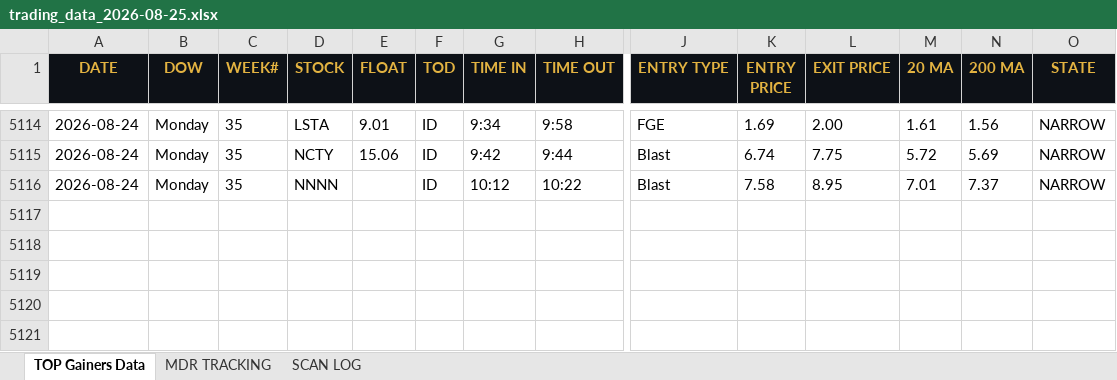
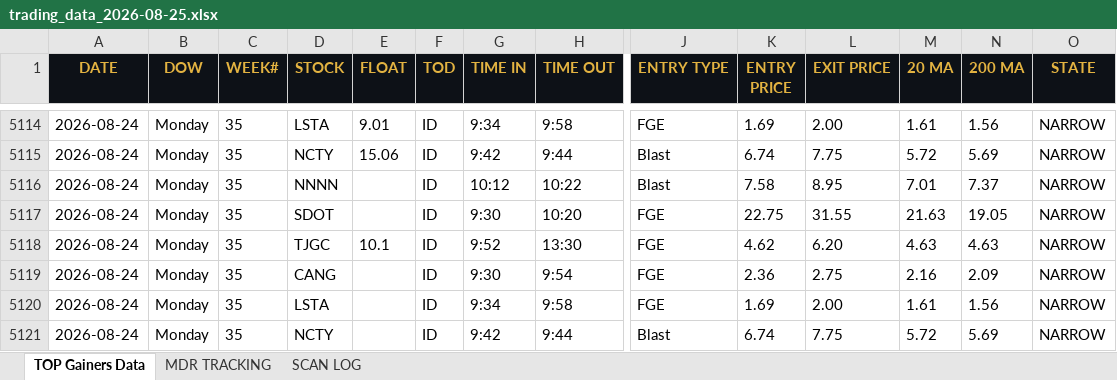
Before and after one commit to cmletsch/trading-system, an Excel workbook: data/trading_data_2026-08-25.xlsx, sheet TOP Gainers Data, drawn as a sheet; only a part is shown, gaps mark what is left out; values as stored, in another font and other column widths than the file's, no borders; rows hold the shown columns only; the diff names each change by its address in the sheet, - before the commit and + after, or states it on an @@ line.

```diff
--- a/data/trading_data_2026-08-25.xlsx (sheet TOP Gainers Data)
+++ b/data/trading_data_2026-08-25.xlsx (sheet TOP Gainers Data)
+row 5117: 2026-08-24 | Monday | 35 | SDOT |  | ID | 9:30 | 10:20 | FGE | 22.75 | 31.55 | 21.63 | 19.05 | NARROW
+row 5118: 2026-08-24 | Monday | 35 | TJGC | 10.1 | ID | 9:52 | 13:30 | FGE | 4.62 | 6.20 | 4.63 | 4.63 | NARROW
+row 5119: 2026-08-24 | Monday | 35 | CANG |  | ID | 9:30 | 9:54 | FGE | 2.36 | 2.75 | 2.16 | 2.09 | NARROW
+row 5120: 2026-08-24 | Monday | 35 | LSTA |  | ID | 9:34 | 9:58 | FGE | 1.69 | 2.00 | 1.61 | 1.56 | NARROW
+row 5121: 2026-08-24 | Monday | 35 | NCTY |  | ID | 9:42 | 9:44 | Blast | 6.74 | 7.75 | 5.72 | 5.69 | NARROW
```
Also changed, not shown: 2 other files.
